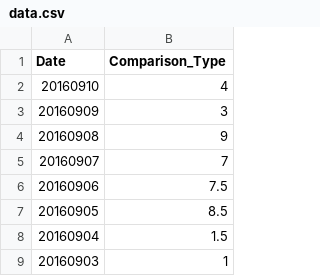
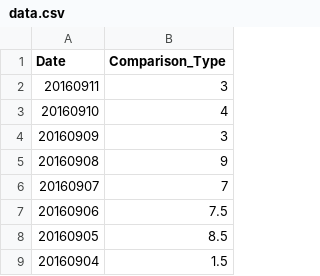
Before and after one commit to wh-forker/jhfjhfj1.github.io, a CSV file: js/data.csv, drawn as a sheet; only a part is shown; the shorter side is filled out with more unchanged rows.

Commit message:
tracker

```diff
--- a/js/data.csv
+++ b/js/data.csv
@@ -1,2 +1,3 @@
 Date,Comparison_Type
+20160911,3
 20160910,4
```
